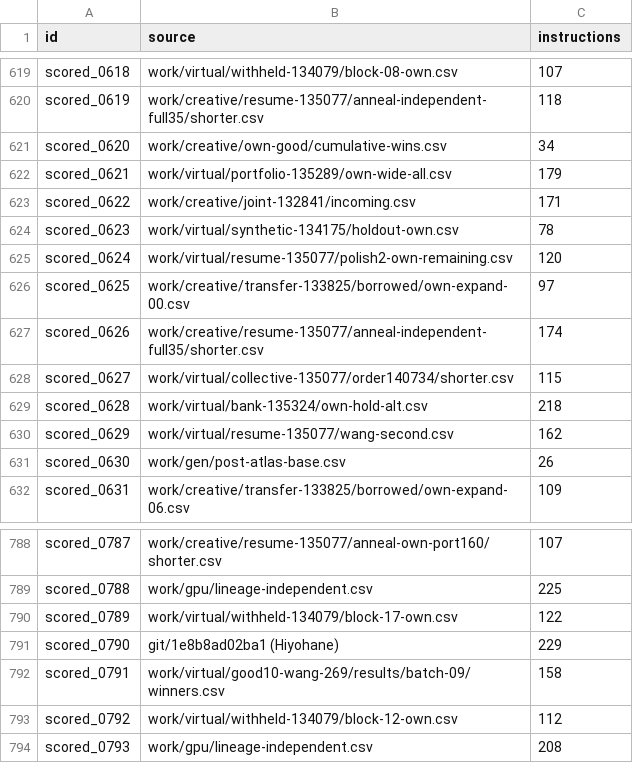
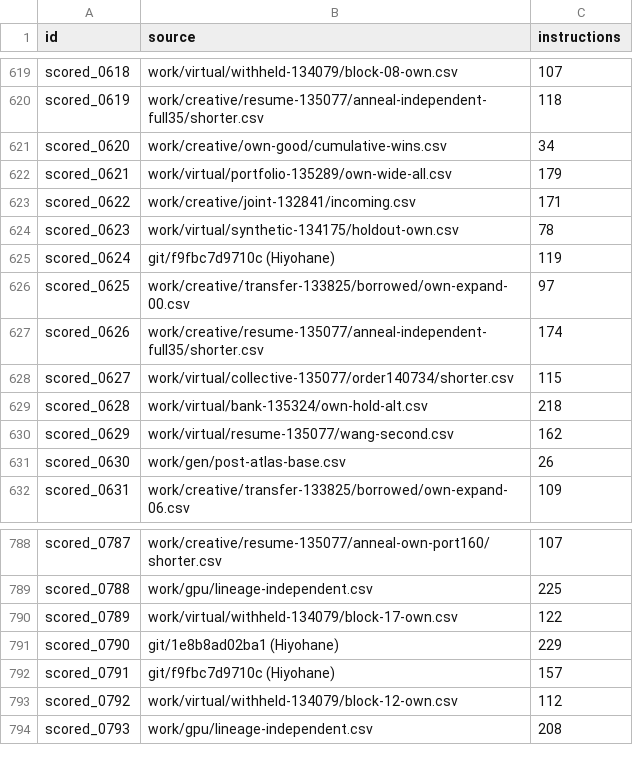
Before and after one commit to Hansen0223/Santa_2026, a CSV file: origins.csv, drawn as a sheet; only a part is shown, gaps mark what is left out.

```diff
--- a/origins.csv
+++ b/origins.csv
@@ -624,3 +624,3 @@ scored_0622,work/creative/joint-132841/incoming.csv,171
 scored_0623,work/virtual/synthetic-134175/holdout-own.csv,78
-scored_0624,work/virtual/resume-135077/polish2-own-remaining.csv,120
+scored_0624,git/f9fbc7d9710c (Hiyohane),119
 scored_0625,work/creative/transfer-133825/borrowed/own-expand-00.csv,97
@@ -791,3 +791,3 @@ scored_0789,work/virtual/withheld-134079/block-17-own.csv,122
 scored_0790,git/1e8b8ad02ba1 (Hiyohane),229
-scored_0791,work/virtual/good10-wang-269/results/batch-09/winners.csv,158
+scored_0791,git/f9fbc7d9710c (Hiyohane),157
 scored_0792,work/virtual/withheld-134079/block-12-own.csv,112
```
Also changed, not shown: collaboration/puzzle-bounds.csv, public-assisted/origins.csv, 5 other files.
